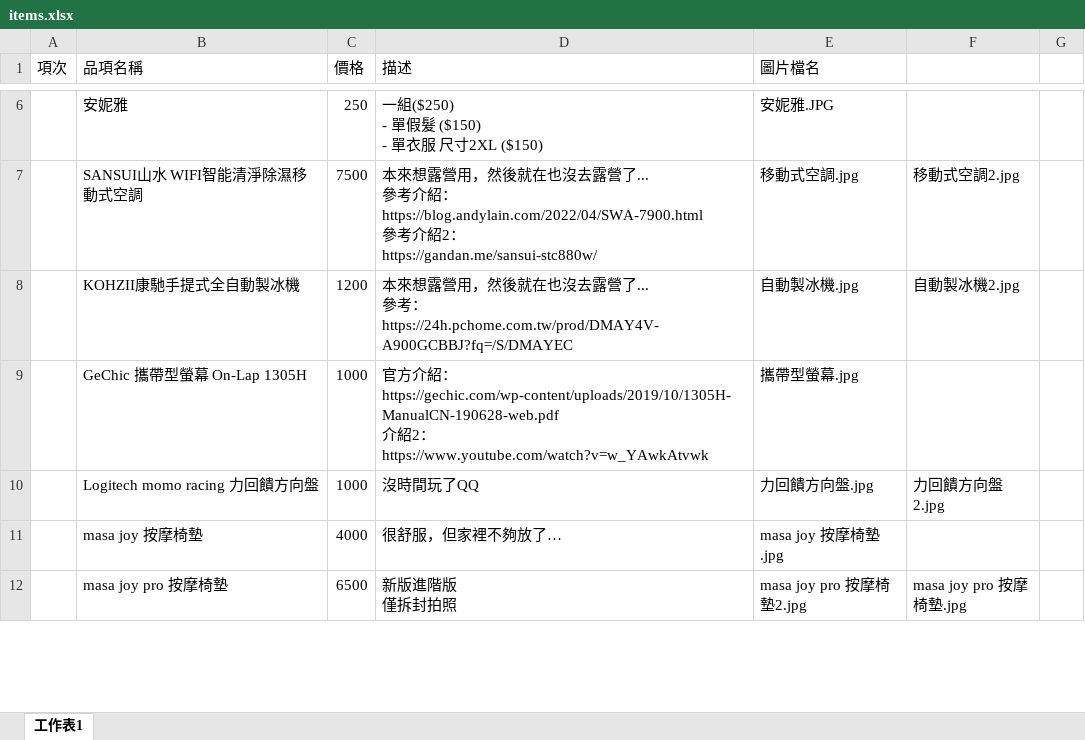
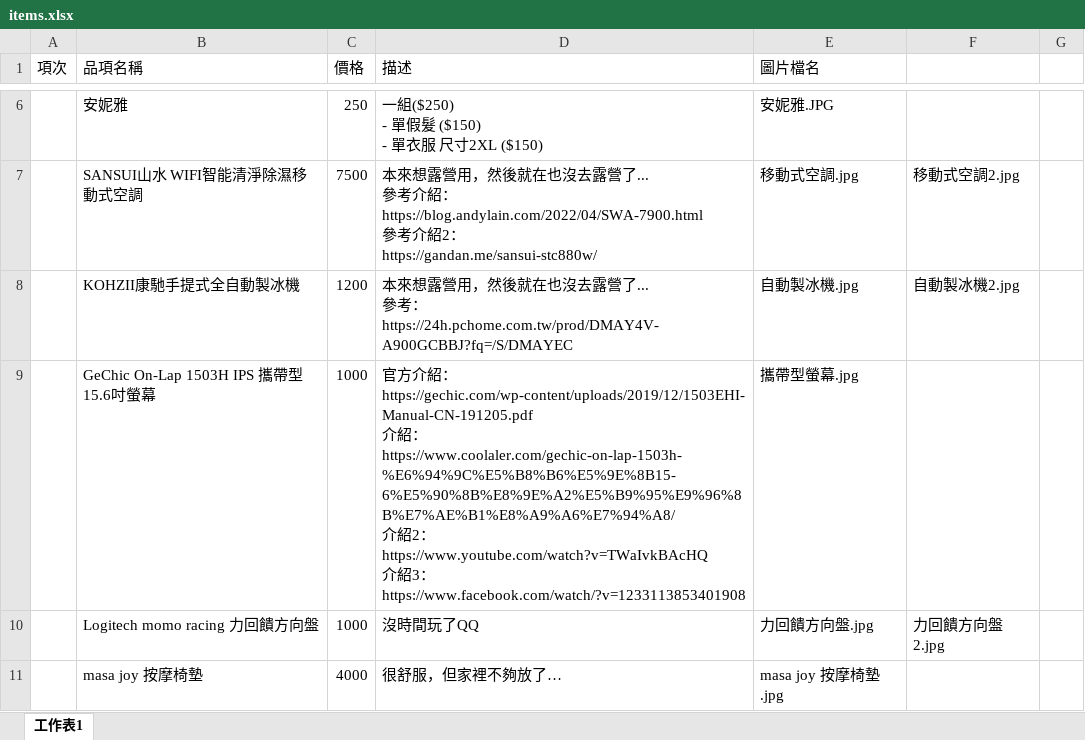
Before and after one commit to lightpink/testProj, an Excel workbook: data/items.xlsx, sheet 工作表1, drawn as a sheet; only a part is shown, gaps mark what is left out; the shorter side is filled out with more unchanged rows; values as stored, in another font and other column widths than the file's, no borders; ↵ is a line break in a cell; the diff names each change by its address in the sheet, - before the commit and + after, or states it on an @@ line.

Commit message:
攜帶螢幕更新

```diff
--- a/data/items.xlsx (sheet 工作表1)
+++ b/data/items.xlsx (sheet 工作表1)
-B9 (品項名稱): GeChic 攜帶型螢幕 On-Lap 1305H
+B9 (品項名稱): GeChic On-Lap 1503H IPS 攜帶型 15.6吋螢幕
-D9 (描述): …： ↵ https://gechic.com/wp-content/uploads/2019/10/1305H-ManualCN-190628-web.pdf ↵ 介紹2： ↵ https://www.youtube.com/watch?v=w_YAwkAtvwk
+D9 (描述): …： ↵ https://gechic.com/wp-content/uploads/2019/12/1503EHI-Manual-CN-191205.pdf ↵ 介紹： ↵ https://www.coolaler.com/gechic-on-lap-1503h-%E6%94%9C%E5%B8%B6%E5%9E%8B15-6%E5%90%8B%E8%9E%A2%E5%B9%95%E9%96%8B%E7%AE%B1%E8%A9%A6%E7%94%A8/ ↵ 介紹2： ↵ https://www.youtube.com/watch?v=TWaIvkBAcHQ ↵ 介紹3： ↵ https://www.facebook.com/watch/?v=1233113853401908
```
